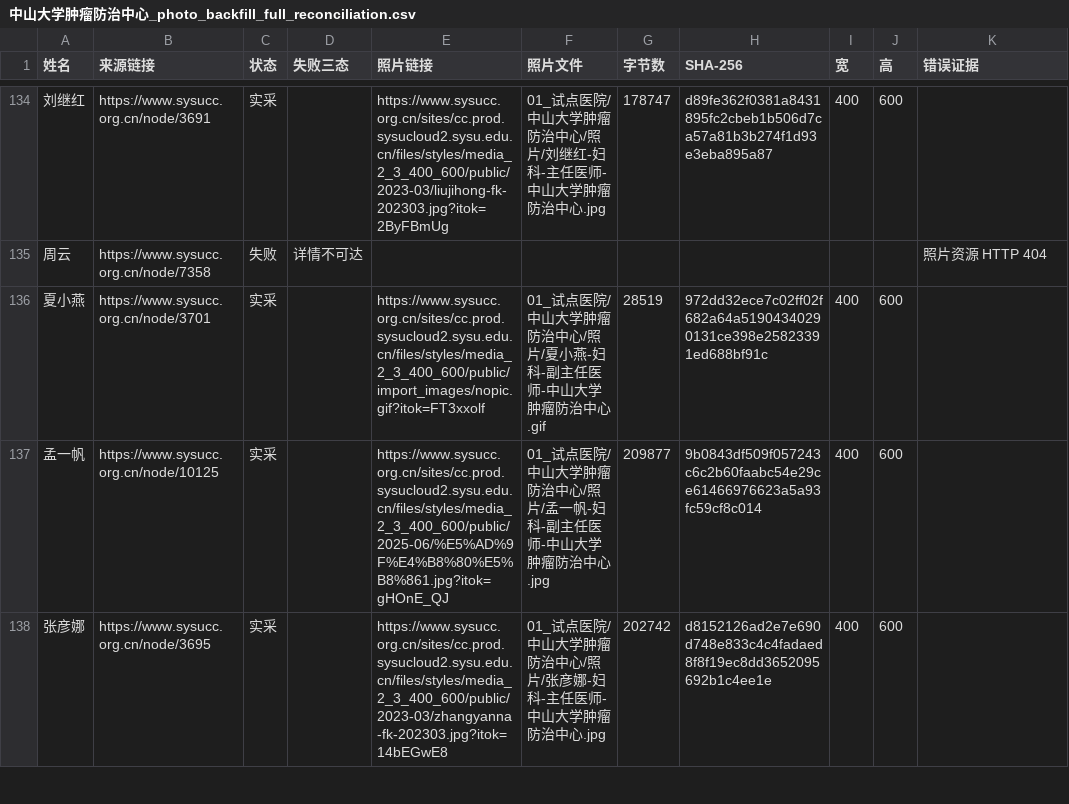
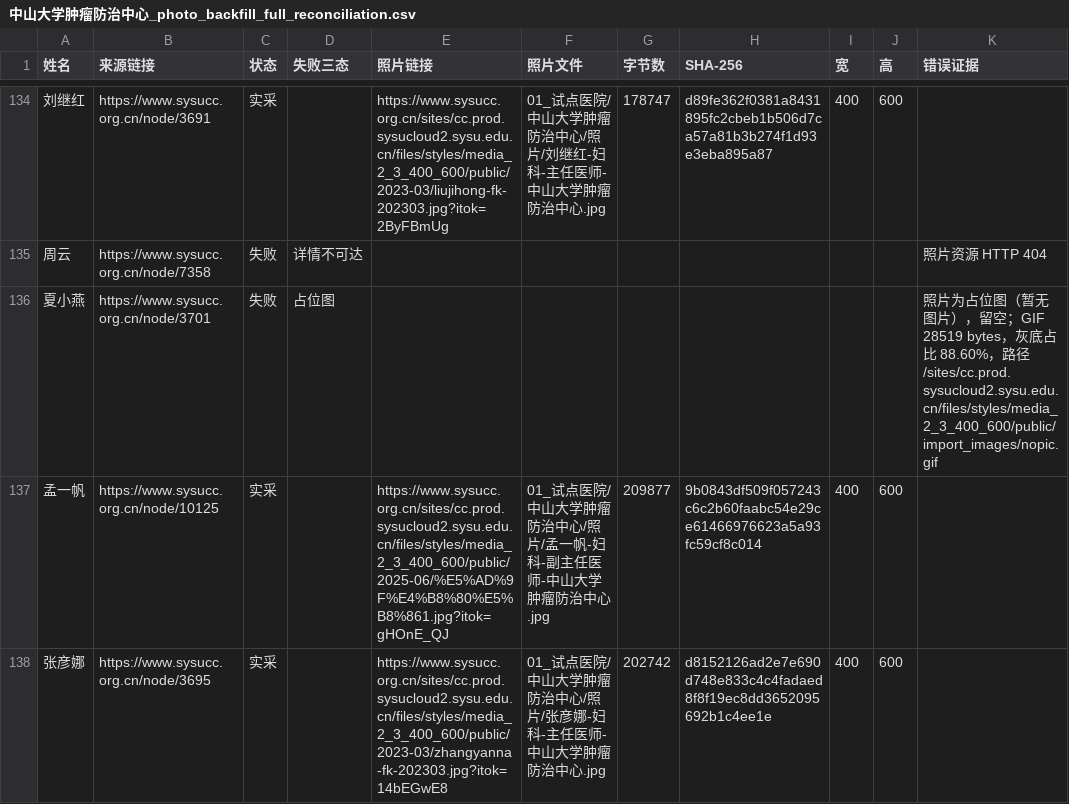
Before and after one commit to nancywrayg57-jpg/doctor-data-collection, a CSV file: work/中山大学肿瘤防治中心_photo_backfill_full_reconciliation.csv, drawn as a sheet; only a part is shown, gaps mark what is left out.

Commit message:
fix: remove issue 59 placeholder photo

```diff
--- a/work/中山大学肿瘤防治中心_photo_backfill_full_reconciliation.csv
+++ b/work/中山大学肿瘤防治中心_photo_backfill_full_reconciliation.csv
@@ -135,3 +135,3 @@
 周云,https://www.sysucc.org.cn/node/7358,失败,详情不可达,,,,,,,照片资源 HTTP 404
-夏小燕,https://www.sysucc.org.cn/node/3701,实采,,https://www.sysucc.org.cn/sites/cc.prod.sysucloud2.sysu.edu.cn/files/styles/media_2_3_400_600/public/import_images/nopic.gif?itok=FT3xxolf,01_试点医院/中山大学肿瘤防治中心/照片/夏小燕-妇科-副主任医师-中山大学肿瘤防治中心.gif,28519,972dd32ece7c02ff02f682a64a51904340290131ce398e25823391ed688bf91c,400,600,
+夏小燕,https://www.sysucc.org.cn/node/3701,失败,占位图,,,,,,,照片为占位图（暂无图片），留空；GIF 28519 bytes，灰底占比 88.60%，路径 /sites/cc.prod.sysucloud2.sysu.edu.cn/files/styles/media_2_3_400_600/public/import_images/nopic.gif
 孟一帆,https://www.sysucc.org.cn/node/10125,实采,,https://www.sysucc.org.cn/sites/cc.prod.sysucloud2.sysu.edu.cn/files/styles/media_2_3_400_600/public/2025-06/%E5%AD%9F%E4%B8%80%E5%B8%861.jpg?itok=gHOnE_QJ,01_试点医院/中山大学肿瘤防治中心/照片/孟一帆-妇科-副主任医师-中山大学肿瘤防治中心.jpg,209877,9b0843df509f057243c6c2b60faabc54e29ce61466976623a5a93fc59cf8c014,400,600,
```
Also changed, not shown: 10 other files.
